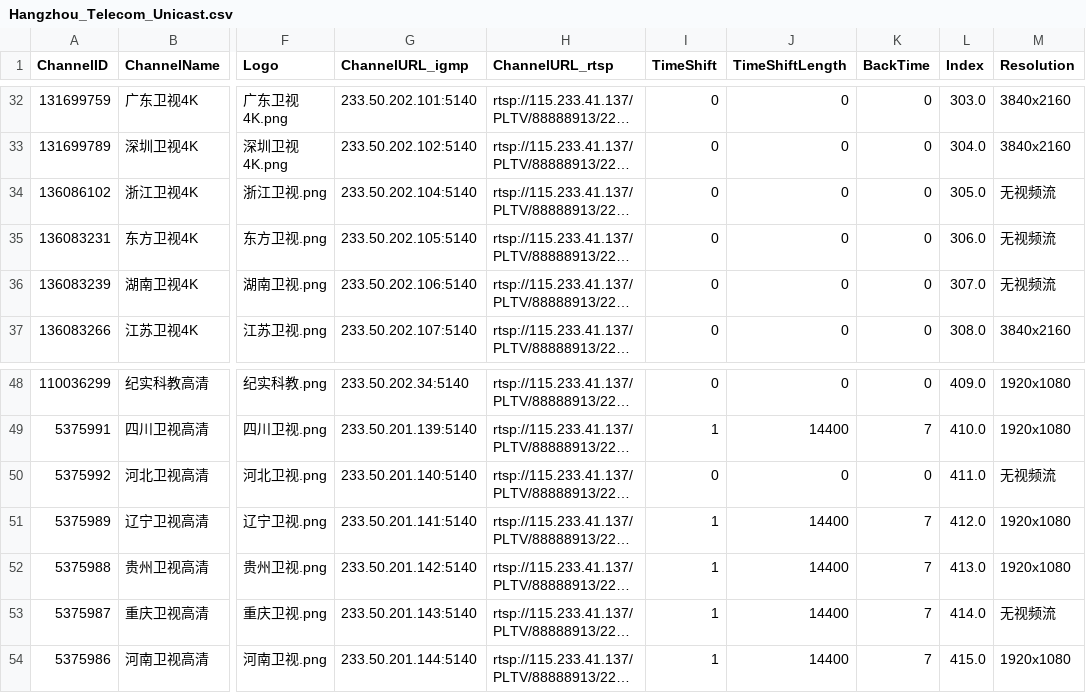
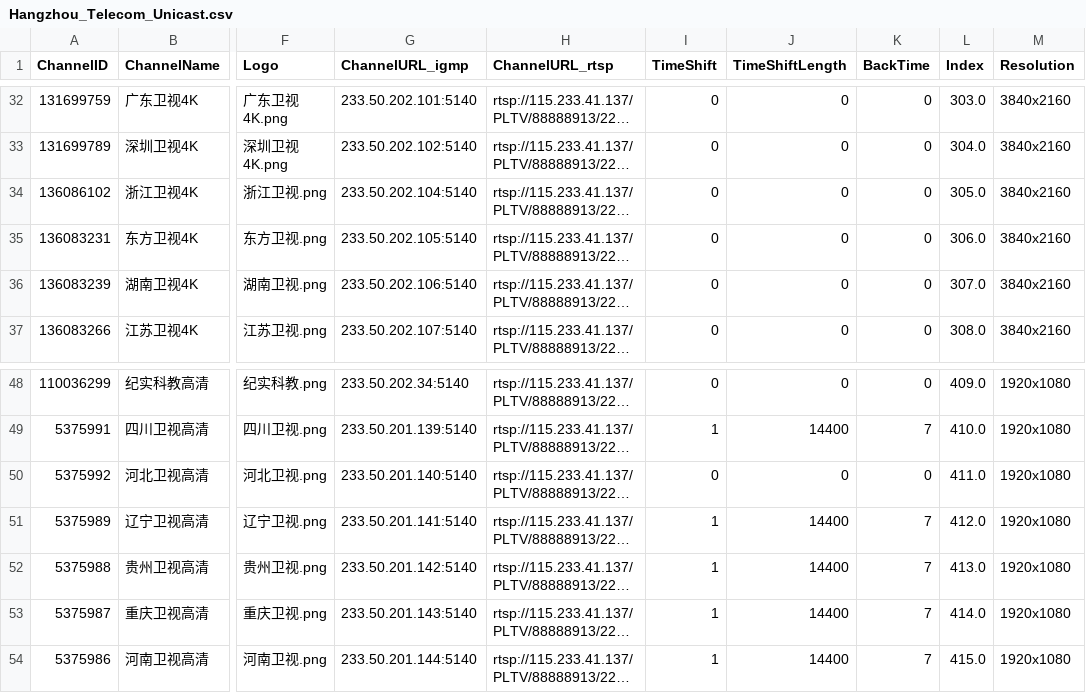
Before and after one commit to FHZDCJ/Zhejiang_Telecom_IPTV, a CSV file: Hangzhou_Unicast/Hangzhou_Telecom_Unicast.csv, drawn as a sheet; only a part is shown, gaps mark what is left out; long unchanged cells end in …; the diff names each change by its address in the sheet, - before the commit and + after, or states it on an @@ line.

Commit message:
Auto commit on 2025-09-28 08:16:01 for updated IPTV list files

```diff
--- a/Hangzhou_Unicast/Hangzhou_Telecom_Unicast.csv
+++ b/Hangzhou_Unicast/Hangzhou_Telecom_Unicast.csv
-M34:M36 (Resolution): 无视频流
+M34:M36 (Resolution): 3840x2160
-M50 (Resolution): 无视频流
+M50 (Resolution): 1920x1080
-M53 (Resolution): 无视频流
+M53 (Resolution): 1920x1080
```
